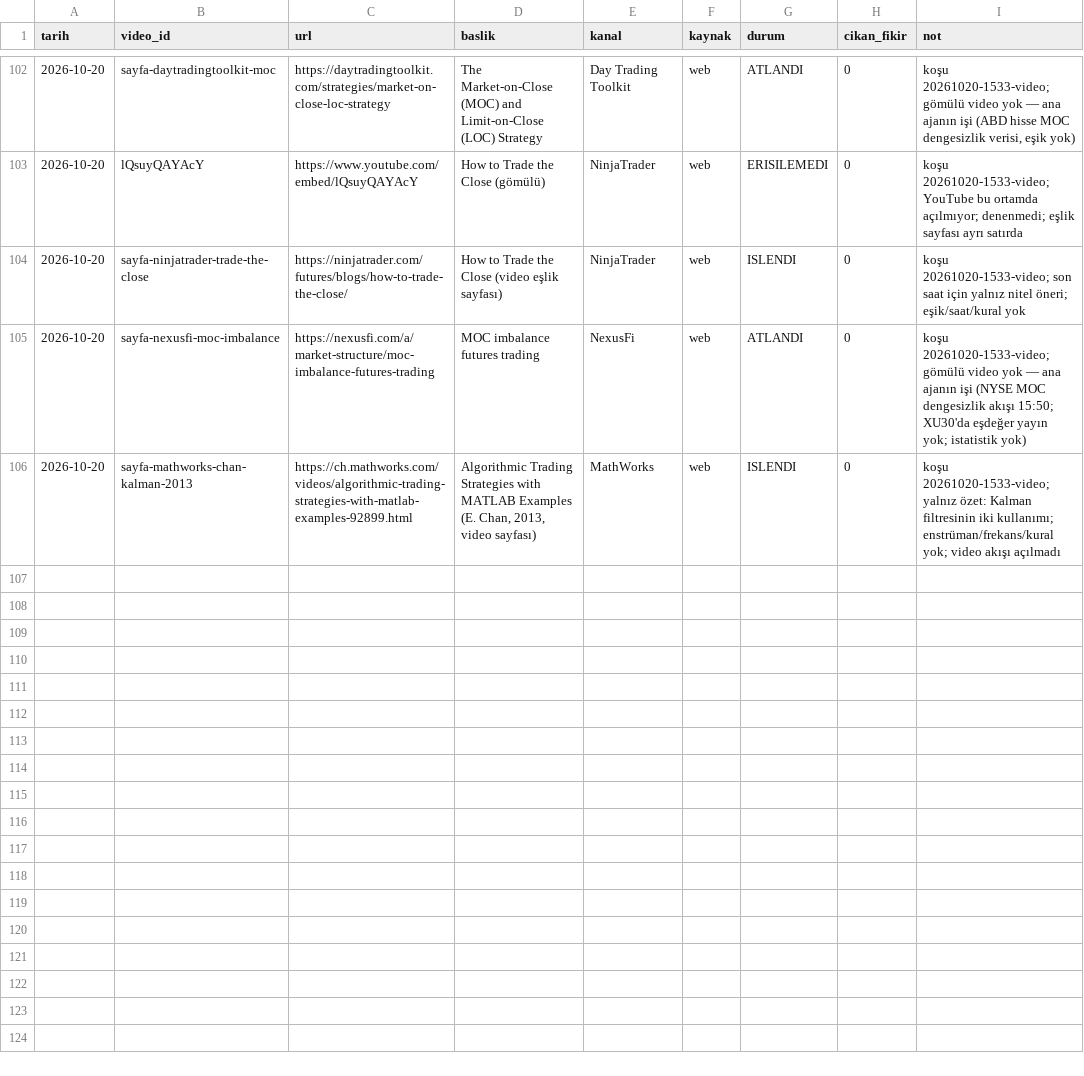
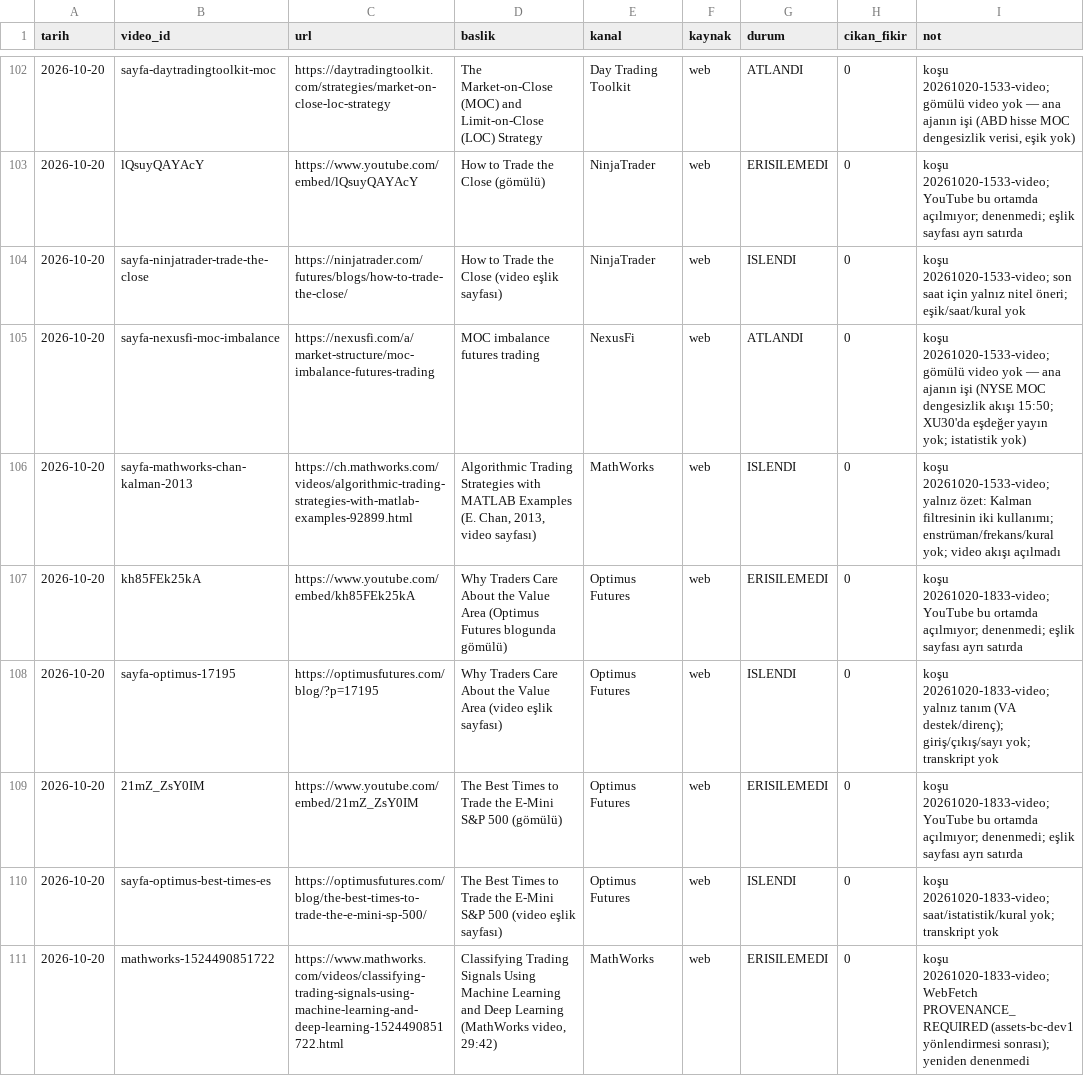
Before and after one commit to Soydan73/xu30-strateji-arastirma, a CSV file: video_gunlugu.csv, drawn as a sheet; only a part is shown, gaps mark what is left out; the diff names each change by its address in the sheet, - before the commit and + after, or states it on an @@ line.

```diff
--- a/video_gunlugu.csv
+++ b/video_gunlugu.csv
+row 107: 2026-10-20 | kh85FEk25kA | https://www.youtube.com/embed/kh85FEk25kA | Why Traders Care About the Value Area (Optimus Futures blogunda gömülü) | Optimus Futures | web | ERISILEMEDI | 0 | koşu 20261020-1833-video; YouTube bu ortamda açılmıyor; denenmedi; eşlik sayfası ayrı satırda
+row 108: 2026-10-20 | sayfa-optimus-17195 | https://optimusfutures.com/blog/?p=17195 | Why Traders Care About the Value Area (video eşlik sayfası) | Optimus Futures | web | ISLENDI | 0 | koşu 20261020-1833-video; yalnız tanım (VA destek/direnç); giriş/çıkış/sayı yok; transkript yok
+row 109: 2026-10-20 | 21mZ_ZsY0IM | https://www.youtube.com/embed/21mZ_ZsY0IM | The Best Times to Trade the E-Mini S&P 500 (gömülü) | Optimus Futures | web | ERISILEMEDI | 0 | koşu 20261020-1833-video; YouTube bu ortamda açılmıyor; denenmedi; eşlik sayfası ayrı satırda
+row 110: 2026-10-20 | sayfa-optimus-best-times-es | https://optimusfutures.com/blog/the-best-times-to-trade-the-e-mini-sp-500/ | The Best Times to Trade the E-Mini S&P 500 (video eşlik sayfası) | Optimus Futures | web | ISLENDI | 0 | koşu 20261020-1833-video; saat/istatistik/kural yok; transkript yok
+row 111: 2026-10-20 | mathworks-1524490851722 | https://www.mathworks.com/videos/classifying-trading-signals-using-machine-learning-and-deep-learning-1524490851722.html | Classifying Trading Signals Using Machine Learning and Deep Learning (MathWorks video, 29:42) | MathWorks | web | ERISILEMEDI | 0 | koşu 20261020-1833-video; WebFetch PROVENANCE_REQUIRED (assets-bc-dev1 yönlendirmesi sonrası); yeniden denenmedi
```
Also changed, not shown: arama_gunlugu.csv, defter.csv, 5 other files.
